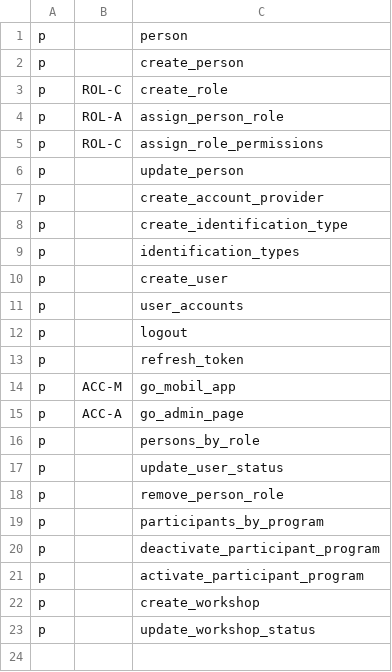
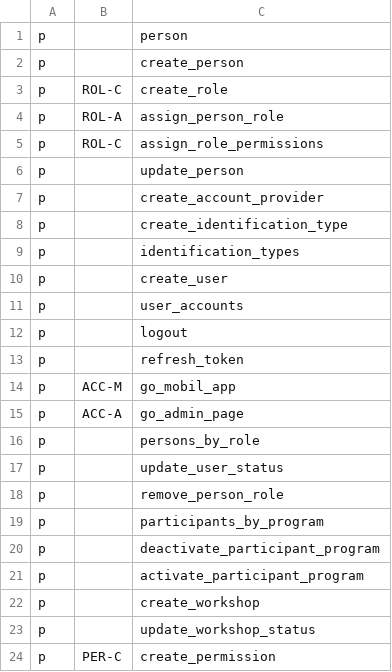
Before and after one commit to ArelyX1/Financial-Activity-Register, a CSV file: Backend/auth/casbin/policy.csv, drawn as a sheet.

Commit message:
feat: permission view api

```diff
--- a/Backend/auth/casbin/policy.csv
+++ b/Backend/auth/casbin/policy.csv
@@ -23 +23,2 @@ p, , create_workshop
 p, , update_workshop_status
+p, PER-C, create_permission
```
Also changed, not shown: 5 other files.
